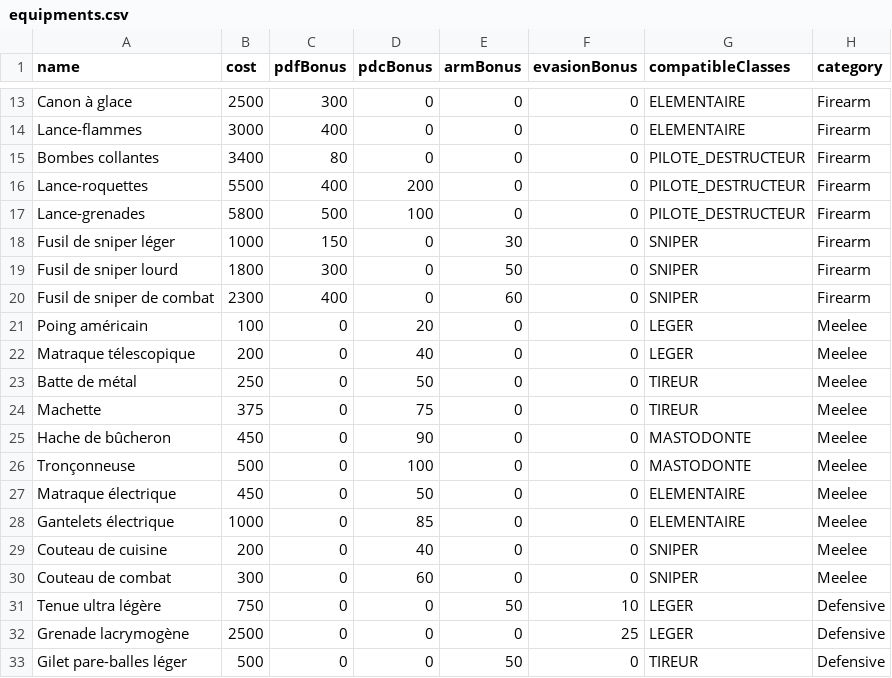
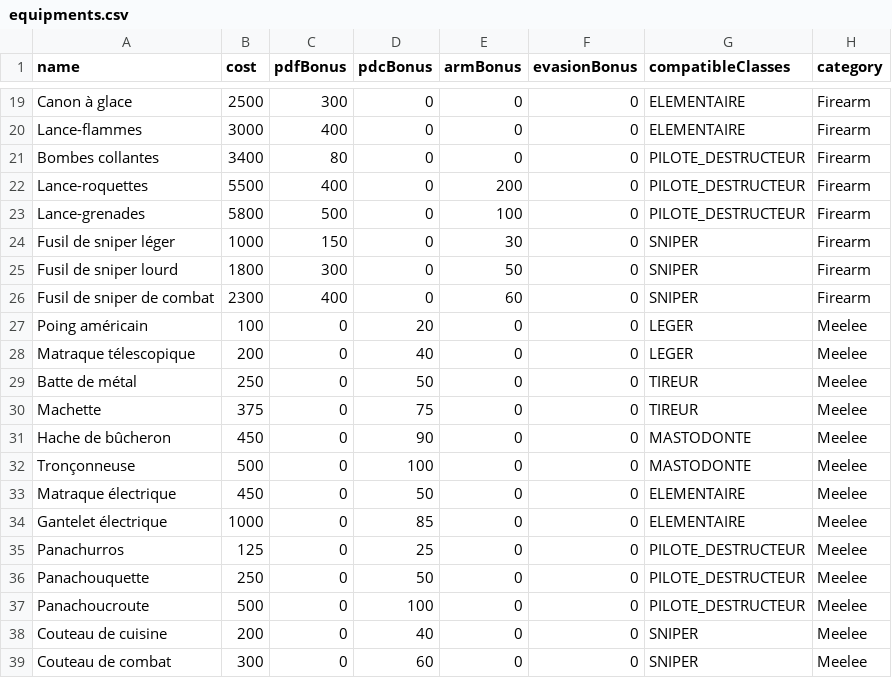
Before and after one commit to nursek/nmlOnline, a CSV file: src/main/resources/equipments.csv, drawn as a sheet; only a part is shown, gaps mark what is left out; the shorter side is filled out with more unchanged rows; the diff covers the shown part only.

```diff
--- a/src/main/resources/equipments.csv
+++ b/src/main/resources/equipments.csv
@@ -15,4 +21,4 @@ Lance-flammes;3000;400;0;0;0;ELEMENTAIRE;Firearm
 Bombes collantes;3400;80;0;0;0;PILOTE_DESTRUCTEUR;Firearm
-Lance-roquettes;5500;400;200;0;0;PILOTE_DESTRUCTEUR;Firearm
-Lance-grenades;5800;500;100;0;0;PILOTE_DESTRUCTEUR;Firearm
+Lance-roquettes;5500;400;0;200;0;PILOTE_DESTRUCTEUR;Firearm
+Lance-grenades;5800;500;0;100;0;PILOTE_DESTRUCTEUR;Firearm
 Fusil de sniper léger;1000;150;0;30;0;SNIPER;Firearm
@@ -27,3 +33,6 @@ Tronçonneuse;500;0;100;0;0;MASTODONTE;Meelee
 Matraque électrique;450;0;50;0;0;ELEMENTAIRE;Meelee
-Gantelets électrique;1000;0;85;0;0;ELEMENTAIRE;Meelee
+Gantelet électrique;1000;0;85;0;0;ELEMENTAIRE;Meelee
+Panachurros;125;0;25;0;0;PILOTE_DESTRUCTEUR;Meelee
+Panachouquette;250;0;50;0;0;PILOTE_DESTRUCTEUR;Meelee
+Panachoucroute;500;0;100;0;0;PILOTE_DESTRUCTEUR;Meelee
 Couteau de cuisine;200;0;40;0;0;SNIPER;Meelee
```
Also changed, not shown: 17 added rows elsewhere in this file, 3 other files.
